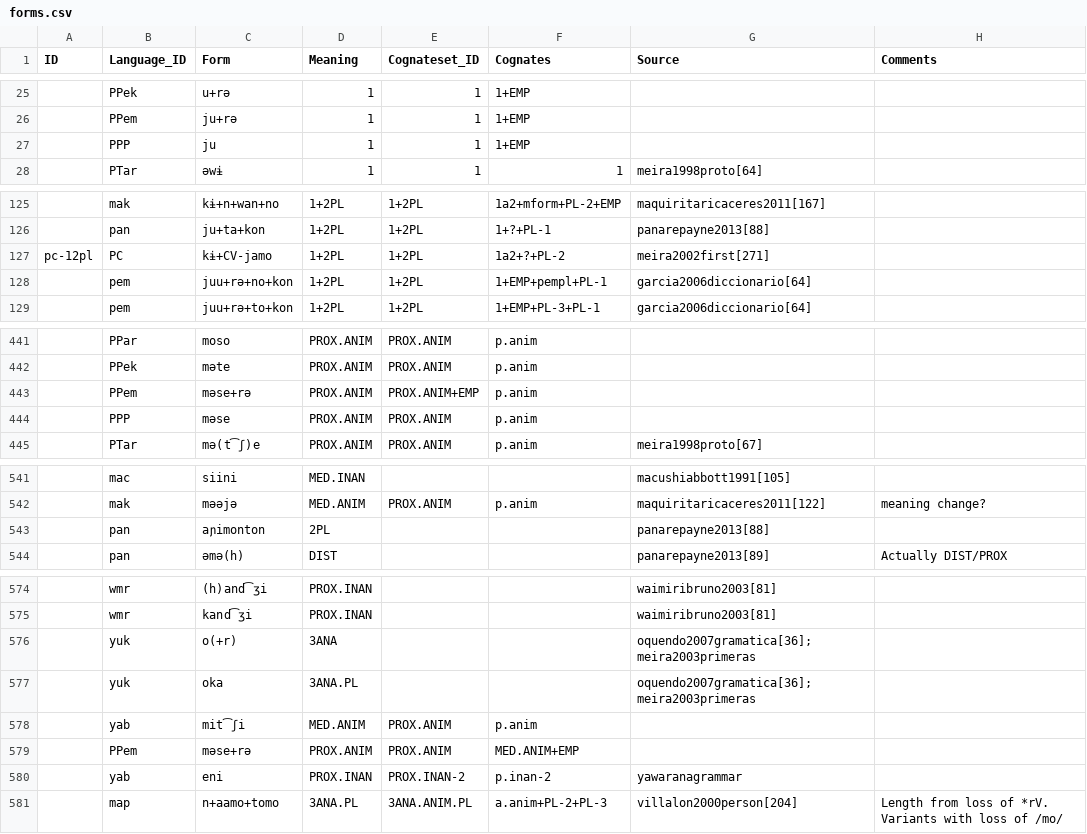
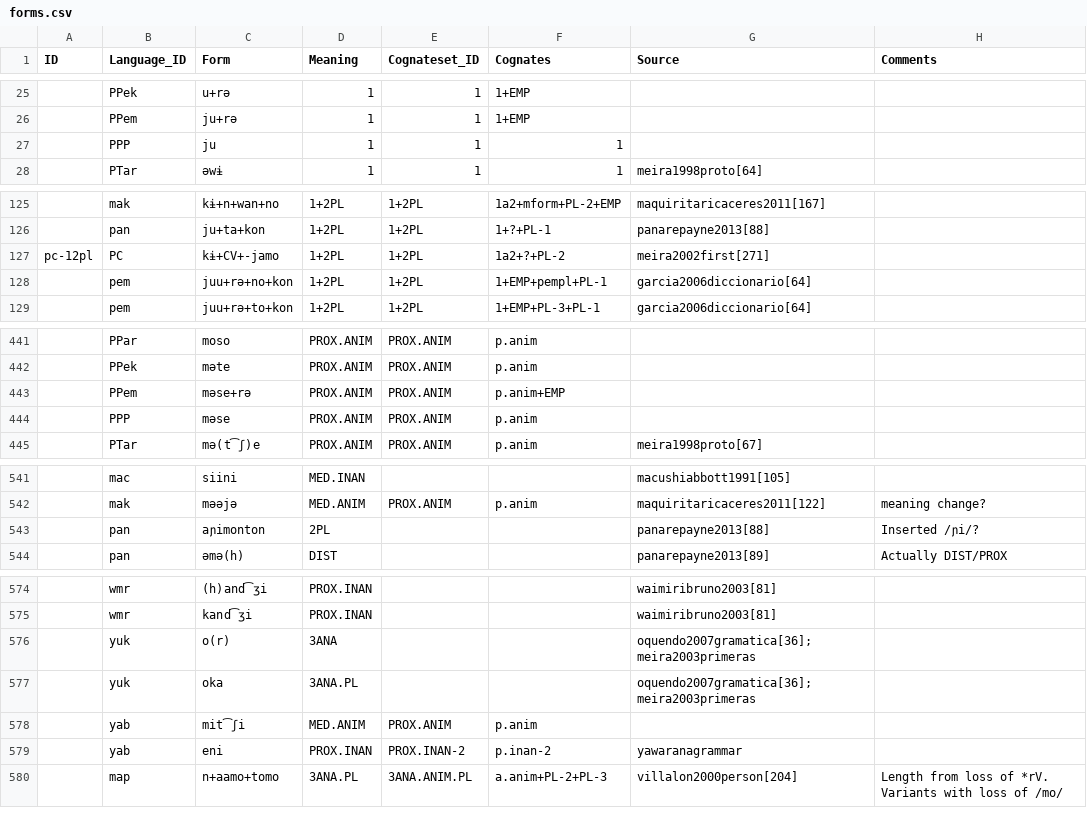
Before and after one commit to fmatter/cariban_pronouns, a CSV file: data/raw/forms.csv, drawn as a sheet; only a part is shown, gaps mark what is left out; the diff covers the shown part only; the diff names each change by its address in the sheet, - before the commit and + after, or states it on an @@ line.

```diff
--- a/data/raw/forms.csv
+++ b/data/raw/forms.csv
-F27 (Cognates): 1+EMP
+F27 (Cognates): 1
-C127 (Form): kɨ+CV-jamo
+C127 (Form): kɨ+CV+-jamo
-E443 (Cognateset_ID): PROX.ANIM+EMP
+E443 (Cognateset_ID): PROX.ANIM
-F443 (Cognates): p.anim
+F443 (Cognates): p.anim+EMP
-H543 (Comments): (empty)
+H543 (Comments): Inserted /ɲi/?
-C576 (Form): o(+r)
+C576 (Form): o(r)
-row 579:  | PPem | məse+rə | PROX.ANIM | PROX.ANIM | MED.ANIM+EMP
```
Also changed, not shown: 2 edited cells elsewhere in this file, data/cldf/cognates.csv, data/cldf/forms.csv, 2 other files.
